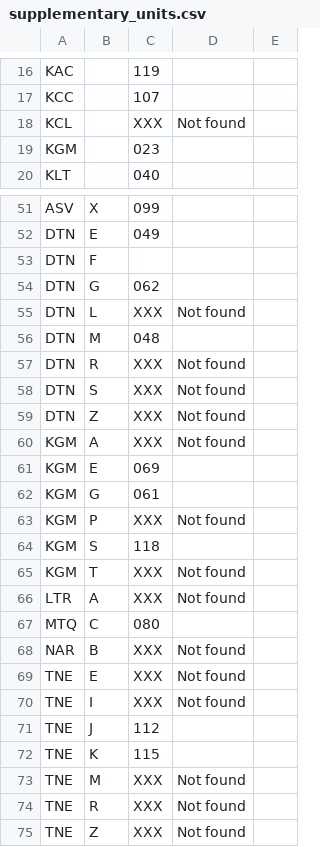
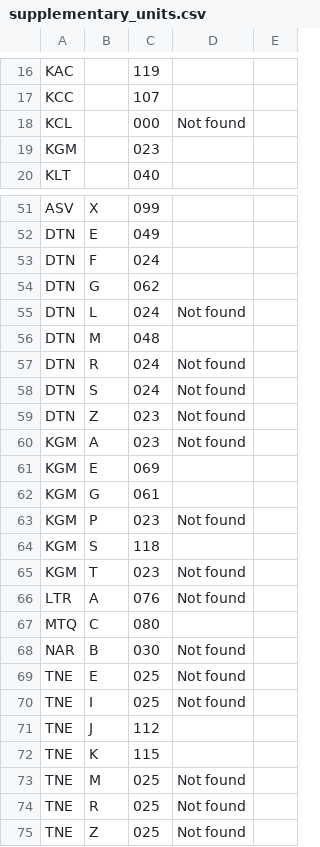
Before and after one commit to trade-tariff/electronic-tariff-file, a CSV file: data/reference/supplementary_units.csv, drawn as a sheet; only a part is shown, gaps mark what is left out; the diff covers the shown part only.

```diff
--- a/data/reference/supplementary_units.csv
+++ b/data/reference/supplementary_units.csv
@@ -17,3 +17,3 @@ KAC,,119
 KCC,,107
-KCL,,XXX,Not found
+KCL,,000,Not found
 KGM,,023
@@ -52,24 +52,24 @@ ASV,X,099
 DTN,E,049
-DTN,F,
+DTN,F,024
 DTN,G,062
-DTN,L,XXX,Not found
+DTN,L,024,Not found
 DTN,M,048
-DTN,R,XXX,Not found
-DTN,S,XXX,Not found
-DTN,Z,XXX,Not found
-KGM,A,XXX,Not found
+DTN,R,024,Not found
+DTN,S,024,Not found
+DTN,Z,023,Not found
+KGM,A,023,Not found
 KGM,E,069
 KGM,G,061
-KGM,P,XXX,Not found
+KGM,P,023,Not found
 KGM,S,118
-KGM,T,XXX,Not found
-LTR,A,XXX,Not found
+KGM,T,023,Not found
+LTR,A,076,Not found
 MTQ,C,080
-NAR,B,XXX,Not found
-TNE,E,XXX,Not found
-TNE,I,XXX,Not found
+NAR,B,030,Not found
+TNE,E,025,Not found
+TNE,I,025,Not found
 TNE,J,112
 TNE,K,115
-TNE,M,XXX,Not found
-TNE,R,XXX,Not found
-TNE,Z,XXX,Not found
+TNE,M,025,Not found
+TNE,R,025,Not found
+TNE,Z,025,Not found
```
Also changed, not shown: 12 edited cells elsewhere in this file, data/reference/geographical_areas.csv, data/reference/seasonal_rates.csv, 10 other files.
